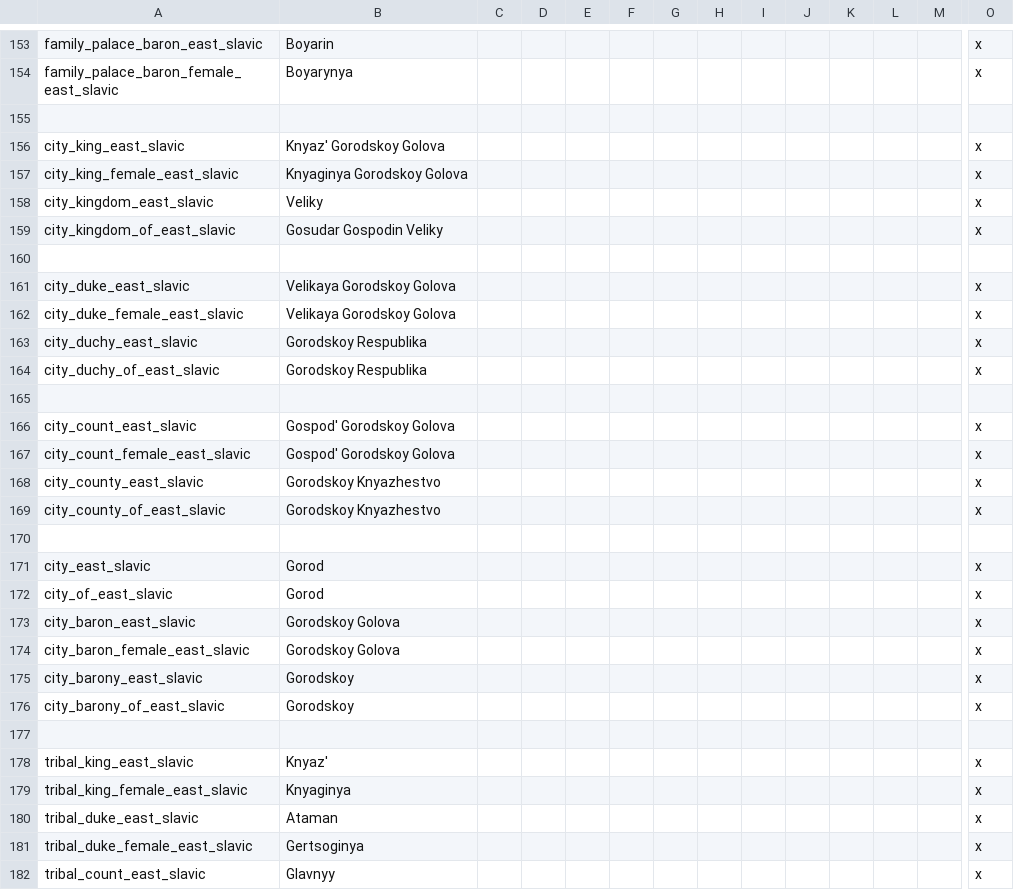
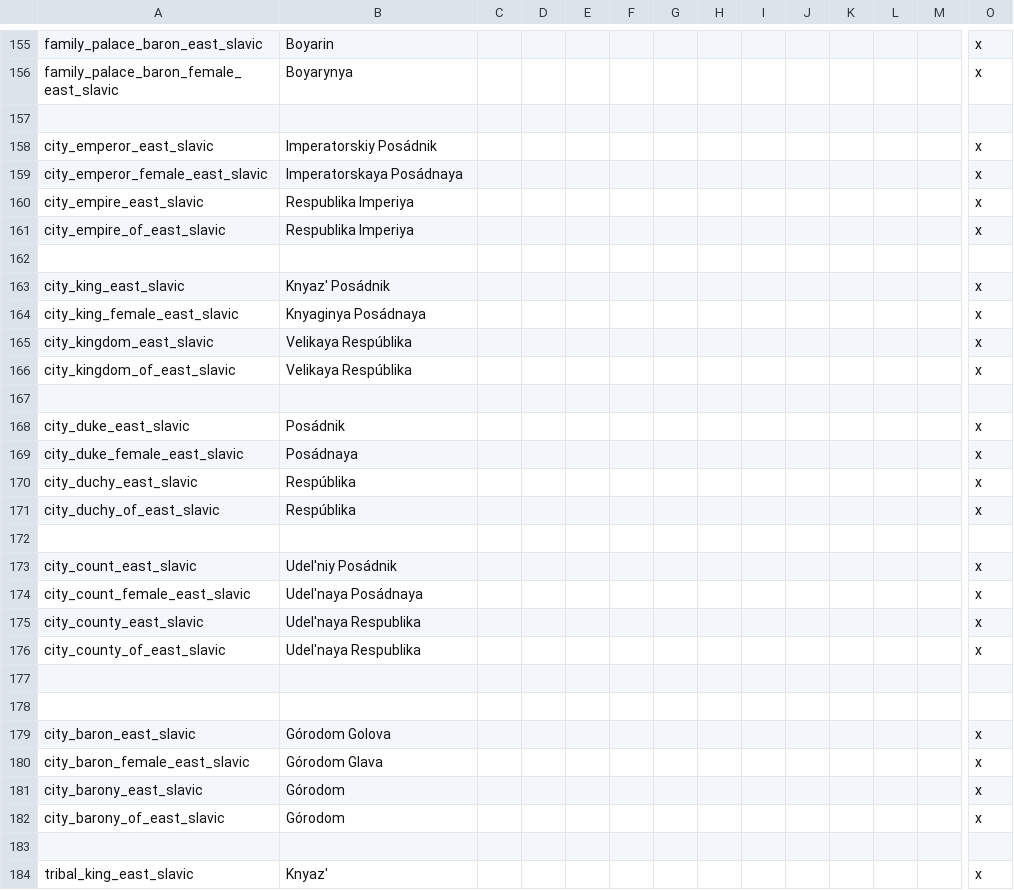
Before and after one commit to JayyKashtaCodes/Dynamic-Cultural-Titles-Reborn, a CSV file: dctr(ironman)/localisation/00_Slav Titles.csv, drawn as a sheet; only a part is shown, gaps mark what is left out; the shorter side is filled out with more unchanged rows; addresses are those after the commit; rows hold the shown columns only; the diff covers the shown part only; the diff names each change by its address in the sheet, - before the commit and + after, or states it on an @@ line.

Commit message:
Update 00_Slav Titles.csv

```diff
--- a/dctr(ironman)/localisation/00_Slav Titles.csv
+++ b/dctr(ironman)/localisation/00_Slav Titles.csv
-A158: city_king_east_slavic
+A158: city_emperor_east_slavic
-B158: Knyaz' Gorodskoy Golova
+B158: Imperatorskiy Posádnik
-A159: city_king_female_east_slavic
+A159: city_emperor_female_east_slavic
-B159: Knyaginya Gorodskoy Golova
+B159: Imperatorskaya Posádnaya
-A160: city_kingdom_east_slavic
+A160: city_empire_east_slavic
-B160: Veliky
+B160: Respublika Imperiya
-A161: city_kingdom_of_east_slavic
+A161: city_empire_of_east_slavic
-B161: Gosudar Gospodin Veliky
+B161: Respublika Imperiya
-A163: city_duke_east_slavic
+A163: city_king_east_slavic
-B163: Velikaya Gorodskoy Golova
+B163: Knyaz' Posádnik
-A164: city_duke_female_east_slavic
+A164: city_king_female_east_slavic
-B164: Velikaya Gorodskoy Golova
+B164: Knyaginya Posádnaya
-A165: city_duchy_east_slavic
+A165: city_kingdom_east_slavic
-B165:B166: Gorodskoy Respublika
+B165:B166: Velikaya Respúblika
-A166: city_duchy_of_east_slavic
+A166: city_kingdom_of_east_slavic
-A168: city_count_east_slavic
+A168: city_duke_east_slavic
-B168: Gospod' Gorodskoy Golova
+B168: Posádnik
-A169: city_count_female_east_slavic
+A169: city_duke_female_east_slavic
-B169: Gospod' Gorodskoy Golova
+B169: Posádnaya
-A170: city_county_east_slavic
+A170: city_duchy_east_slavic
-B170:B171: Gorodskoy Knyazhestvo
+B170:B171: Respúblika
-A171: city_county_of_east_slavic
+A171: city_duchy_of_east_slavic
+row 173: city_count_east_slavic | Udel'niy Posádnik |  |  |  |  |  |  |  |  |  |  |  | x
+row 174: city_count_female_east_slavic | Udel'naya Posádnaya |  |  |  |  |  |  |  |  |  |  |  | x
+row 175: city_county_east_slavic | Udel'naya Respublika |  |  |  |  |  |  |  |  |  |  |  | x
+row 176: city_county_of_east_slavic | Udel'naya Respublika |  |  |  |  |  |  |  |  |  |  |  | x
-row 177: city_east_slavic | Gorod |  |  |  |  |  |  |  |  |  |  |  | x
+row 177: (empty)
-row 178: city_of_east_slavic | Gorod |  |  |  |  |  |  |  |  |  |  |  | x
+row 178: (empty)
-B179: Gorodskoy Golova
+B179: Górodom Golova
-B180: Gorodskoy Golova
+B180: Górodom Glava
-B181:B182: Gorodskoy
+B181:B182: Górodom
```
Also changed, not shown: 5 added rows, 7 removed rows and 86 edited cells elsewhere in this file.
